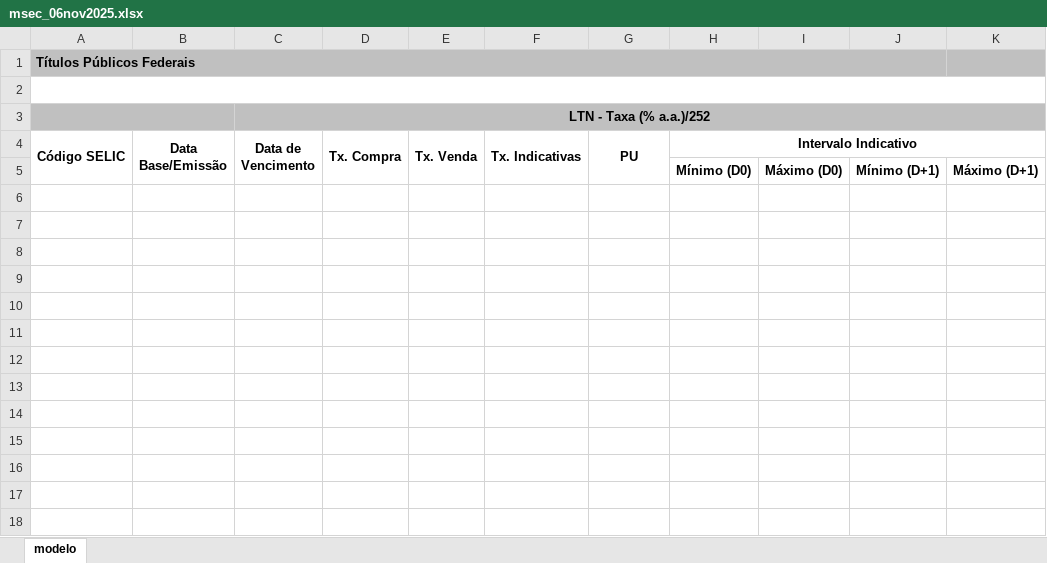
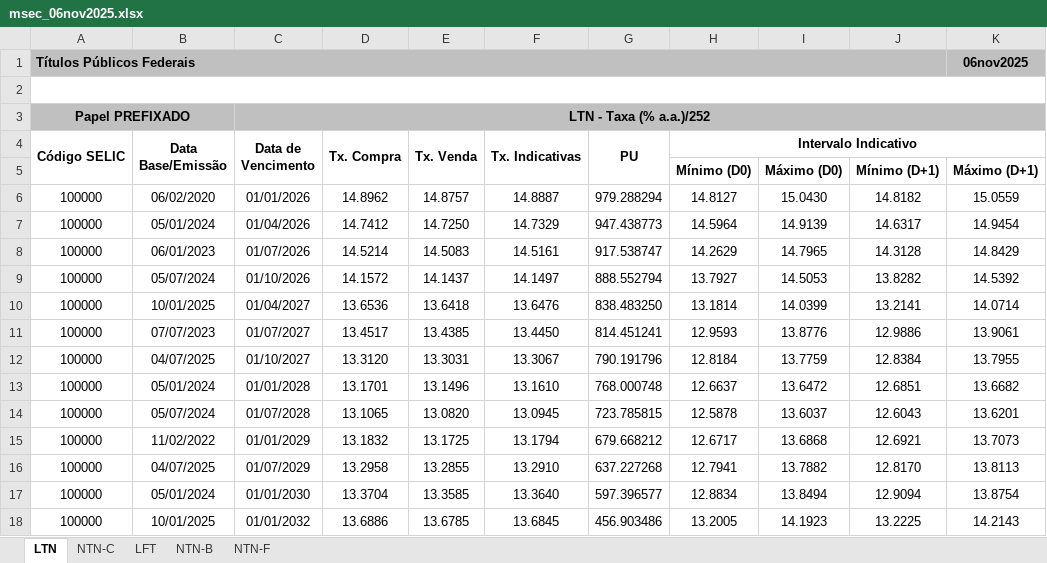
Before and after one commit to msantosjader/c2p_desafio2, an Excel workbook: relatorios/msec_06nov2025.xlsx, sheet LTN, drawn as a sheet; values as stored, in another font and other column widths than the file's, no borders; the diff names each change by its address in the sheet, - before the commit and + after, or states it on an @@ line.

```diff
--- a/relatorios/msec_06nov2025.xlsx (sheet LTN)
+++ b/relatorios/msec_06nov2025.xlsx (sheet LTN)
-sheet tab: modelo
+sheet tab: LTN
+sheet tab: NTN-C
+sheet tab: LFT
+sheet tab: NTN-B
+sheet tab: NTN-F
-K1: (empty)
+K1: 06nov2025
-A3 (Código SELIC): (empty)
+A3 (Código SELIC): Papel PREFIXADO
+row 6: 100000 | 06/02/2020 | 01/01/2026 | 14.8962 | 14.8757 | 14.8887 | 979.288294 | 14.8127 | 15.0430 | 14.8182 | 15.0559
+row 7: 100000 | 05/01/2024 | 01/04/2026 | 14.7412 | 14.7250 | 14.7329 | 947.438773 | 14.5964 | 14.9139 | 14.6317 | 14.9454
+row 8: 100000 | 06/01/2023 | 01/07/2026 | 14.5214 | 14.5083 | 14.5161 | 917.538747 | 14.2629 | 14.7965 | 14.3128 | 14.8429
+row 9: 100000 | 05/07/2024 | 01/10/2026 | 14.1572 | 14.1437 | 14.1497 | 888.552794 | 13.7927 | 14.5053 | 13.8282 | 14.5392
+row 10: 100000 | 10/01/2025 | 01/04/2027 | 13.6536 | 13.6418 | 13.6476 | 838.483250 | 13.1814 | 14.0399 | 13.2141 | 14.0714
+row 11: 100000 | 07/07/2023 | 01/07/2027 | 13.4517 | 13.4385 | 13.4450 | 814.451241 | 12.9593 | 13.8776 | 12.9886 | 13.9061
+row 12: 100000 | 04/07/2025 | 01/10/2027 | 13.3120 | 13.3031 | 13.3067 | 790.191796 | 12.8184 | 13.7759 | 12.8384 | 13.7955
+row 13: 100000 | 05/01/2024 | 01/01/2028 | 13.1701 | 13.1496 | 13.1610 | 768.000748 | 12.6637 | 13.6472 | 12.6851 | 13.6682
+row 14: 100000 | 05/07/2024 | 01/07/2028 | 13.1065 | 13.0820 | 13.0945 | 723.785815 | 12.5878 | 13.6037 | 12.6043 | 13.6201
+row 15: 100000 | 11/02/2022 | 01/01/2029 | 13.1832 | 13.1725 | 13.1794 | 679.668212 | 12.6717 | 13.6868 | 12.6921 | 13.7073
+row 16: 100000 | 04/07/2025 | 01/07/2029 | 13.2958 | 13.2855 | 13.2910 | 637.227268 | 12.7941 | 13.7882 | 12.8170 | 13.8113
+row 17: 100000 | 05/01/2024 | 01/01/2030 | 13.3704 | 13.3585 | 13.3640 | 597.396577 | 12.8834 | 13.8494 | 12.9094 | 13.8754
+row 18: 100000 | 10/01/2025 | 01/01/2032 | 13.6886 | 13.6785 | 13.6845 | 456.903486 | 13.2005 | 14.1923 | 13.2225 | 14.2143
```
Also changed, not shown: 3 other files.
